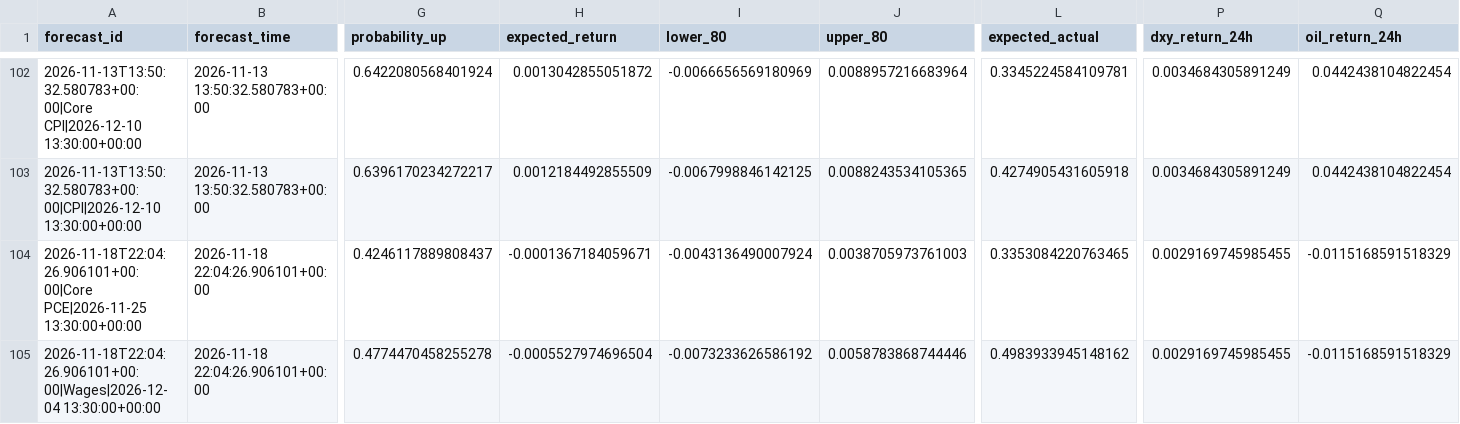
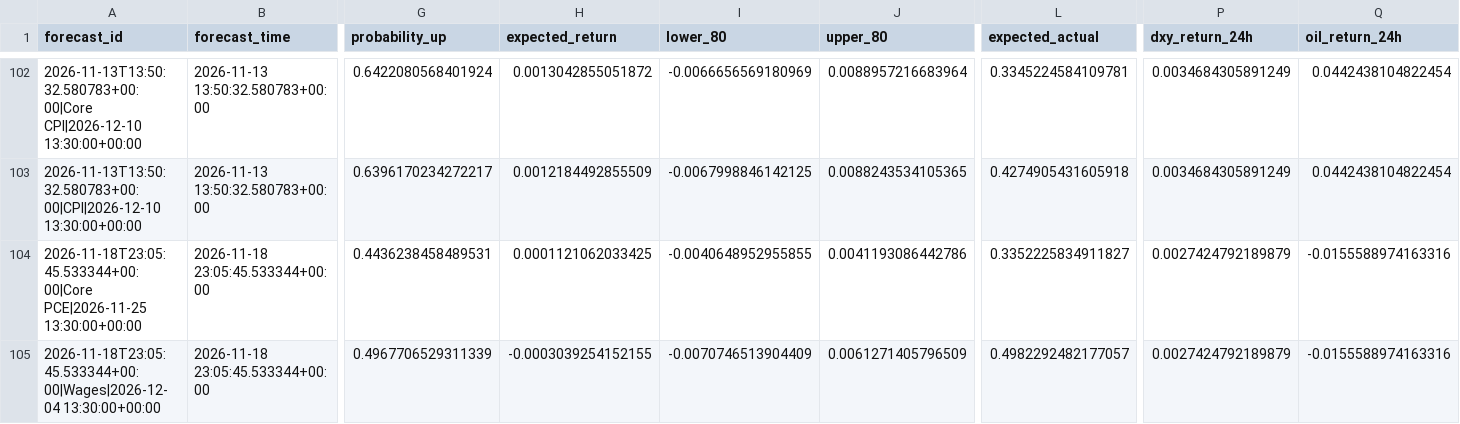
Before and after one commit to nkrabby/gold-news-model, a CSV file: outputs/forecast_log.csv, drawn as a sheet; only a part is shown, gaps mark what is left out; the diff covers the shown part only; the diff names each change by its address in the sheet, - before the commit and + after, or states it on an @@ line.

```diff
--- a/outputs/forecast_log.csv
+++ b/outputs/forecast_log.csv
-A104 (forecast_id): 2026-11-18T22:04:26.906101+00:00|Core PCE|2026-11-25 13:30:00+00:00
+A104 (forecast_id): 2026-11-18T23:05:45.533344+00:00|Core PCE|2026-11-25 13:30:00+00:00
-B104:B105 (forecast_time): 2026-11-18 22:04:26.906101+00:00
+B104:B105 (forecast_time): 2026-11-18 23:05:45.533344+00:00
-G104 (probability_up): 0.4246117889808437
+G104 (probability_up): 0.4436238458489531
-H104 (expected_return): -0.0001367184059671
+H104 (expected_return): 0.0001121062033425
-I104 (lower_80): -0.0043136490007924
+I104 (lower_80): -0.0040648952955855
-J104 (upper_80): 0.0038705973761003
+J104 (upper_80): 0.0041193086442786
-L104 (expected_actual): 0.3353084220763465
+L104 (expected_actual): 0.3352225834911827
-P104:P105 (dxy_return_24h): 0.0029169745985455
+P104:P105 (dxy_return_24h): 0.0027424792189879
-Q104:Q105 (oil_return_24h): -0.0115168591518329
+Q104:Q105 (oil_return_24h): -0.0155588974163316
-A105 (forecast_id): 2026-11-18T22:04:26.906101+00:00|Wages|2026-12-04 13:30:00+00:00
+A105 (forecast_id): 2026-11-18T23:05:45.533344+00:00|Wages|2026-12-04 13:30:00+00:00
-G105 (probability_up): 0.4774470458255278
+G105 (probability_up): 0.4967706529311339
-H105 (expected_return): -0.0005527974696504
+H105 (expected_return): -0.0003039254152155
-I105 (lower_80): -0.0073233626586192
+I105 (lower_80): -0.0070746513904409
-J105 (upper_80): 0.0058783868744446
+J105 (upper_80): 0.0061271405796509
-L105 (expected_actual): 0.4983933945148162
+L105 (expected_actual): 0.4982292482177057
```
Also changed, not shown: 82 edited cells elsewhere in this file, 2 other files.
